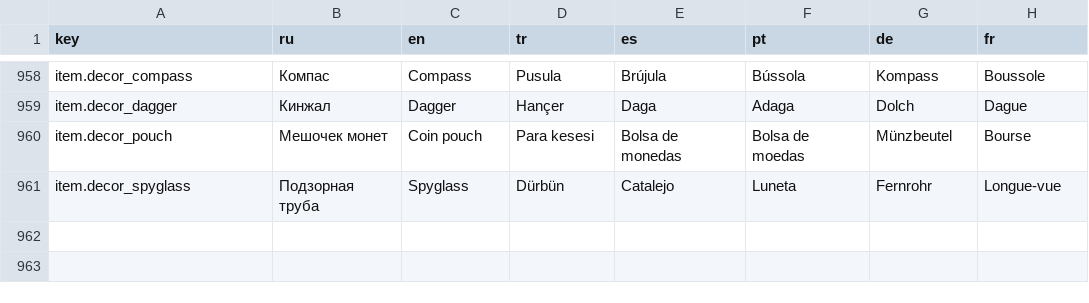
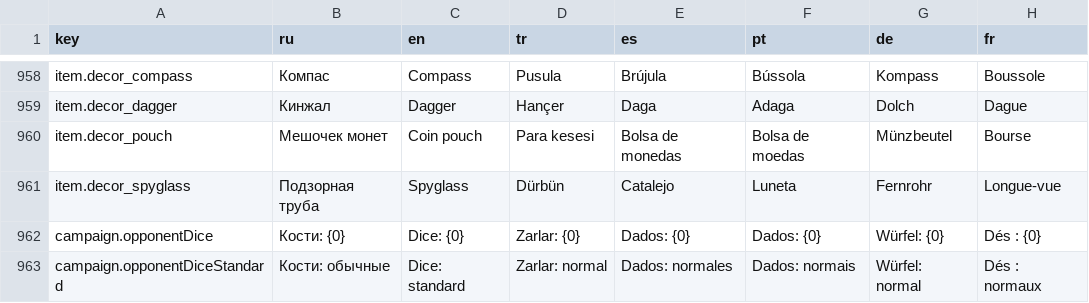
Before and after one commit to ghostofgamer/ZonkGame, a CSV file: Assets/ZonkContent/Localization/Texts.csv, drawn as a sheet; only a part is shown, gaps mark what is left out; the diff names each change by its address in the sheet, - before the commit and + after, or states it on an @@ line.

Commit message:
text

```diff
--- a/Assets/ZonkContent/Localization/Texts.csv
+++ b/Assets/ZonkContent/Localization/Texts.csv
+row 962: campaign.opponentDice | Кости: {0} | Dice: {0} | Zarlar: {0} | Dados: {0} | Dados: {0} | Würfel: {0} | Dés : {0}
+row 963: campaign.opponentDiceStandard | Кости: обычные | Dice: standard | Zarlar: normal | Dados: normales | Dados: normais | Würfel: normal | Dés : normaux
```
Also changed, not shown: 14 other files.
